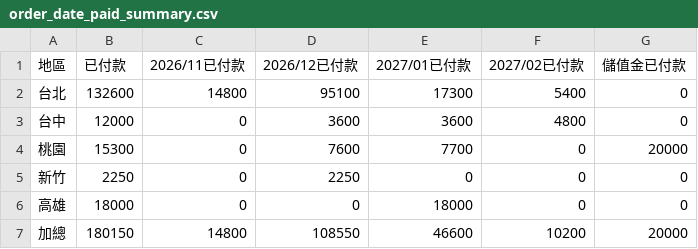
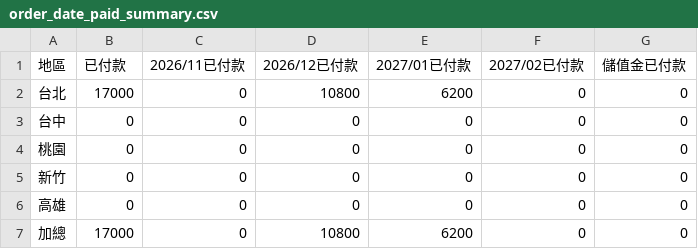
Before and after one commit to jenny-smart/OP-system, a CSV file: dashboard_data/latest/order_date_paid_summary.csv, drawn as a sheet.

```diff
--- a/dashboard_data/latest/order_date_paid_summary.csv
+++ b/dashboard_data/latest/order_date_paid_summary.csv
@@ -1,7 +1,7 @@
 地區,已付款,2026/11已付款,2026/12已付款,2027/01已付款,2027/02已付款,儲值金已付款
-台北,132600,14800,95100,17300,5400,0
-台中,12000,0,3600,3600,4800,0
-桃園,15300,0,7600,7700,0,20000
-新竹,2250,0,2250,0,0,0
-高雄,18000,0,0,18000,0,0
-加總,180150,14800,108550,46600,10200,20000
+台北,17000,0,10800,6200,0,0
+台中,0,0,0,0,0,0
+桃園,0,0,0,0,0,0
+新竹,0,0,0,0,0,0
+高雄,0,0,0,0,0,0
+加總,17000,0,10800,6200,0,0
```
Also changed, not shown: dashboard_data/latest/daily_df.csv, dashboard_data/latest/df1.csv, 11 other files.
